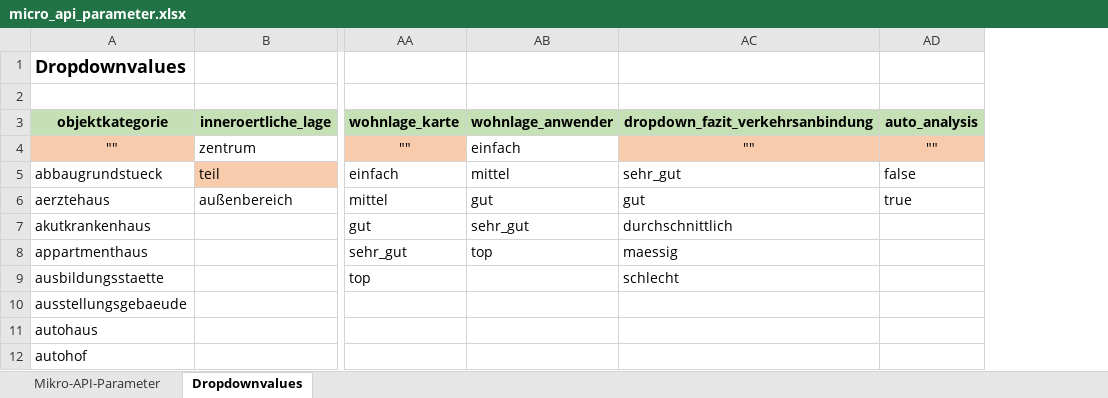
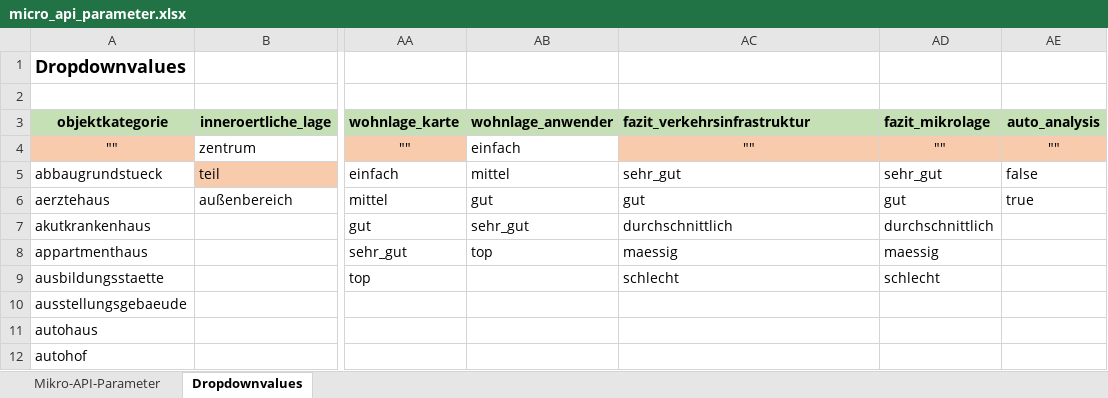
Before and after one commit to PropTechTools/PTT-API-Solutions, an Excel workbook: doc/micro_api_parameter.xlsx, sheet Dropdownvalues, drawn as a sheet; only a part is shown, gaps mark what is left out; values as stored, in another font and other column widths than the file's, no borders; the diff names each change by its address in the sheet, - before the commit and + after, or states it on an @@ line.

Commit message:
Update micro_api_parameter.xlsx

```diff
--- a/doc/micro_api_parameter.xlsx (sheet Dropdownvalues)
+++ b/doc/micro_api_parameter.xlsx (sheet Dropdownvalues)
+column AD (fazit_mikrolage), rows 4-9: "" | sehr_gut | gut | durchschnittlich | maessig | schlecht
-AC3: dropdown_fazit_verkehrsanbindung
+AC3: fazit_verkehrsinfrastruktur
-AC3 alignment: center
+AC3 alignment: left
```
